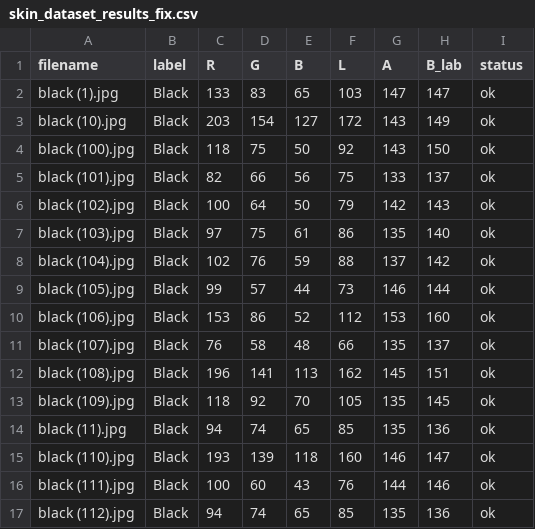
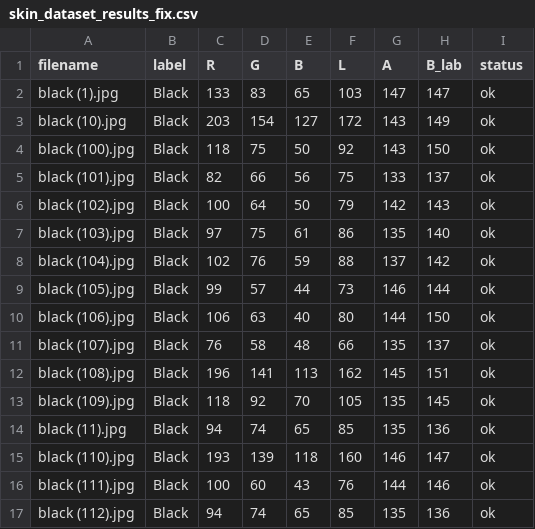
Before and after one commit to kamilarr/Glammuse-IOT, a CSV file: Ekstraksi/skin_dataset_results_fix.csv, drawn as a sheet; only a part is shown.

```diff
--- a/Ekstraksi/skin_dataset_results_fix.csv
+++ b/Ekstraksi/skin_dataset_results_fix.csv
@@ -9,3 +9,3 @@ black (104).jpg,Black,102,76,59,88,137,142,ok
 black (105).jpg,Black,99,57,44,73,146,144,ok
-black (106).jpg,Black,153,86,52,112,153,160,ok
+black (106).jpg,Black,106,63,40,80,144,150,ok
 black (107).jpg,Black,76,58,48,66,135,137,ok
```
Also changed, not shown: Evaluasi/evaluation_deltaE_results2.csv, Matching/Skinshade_Matching_Result2.csv, 1 other file.
